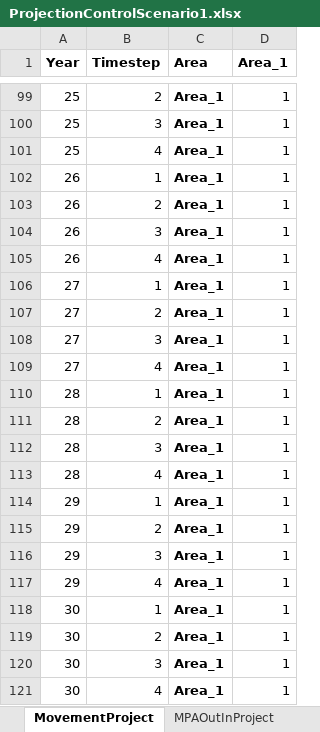
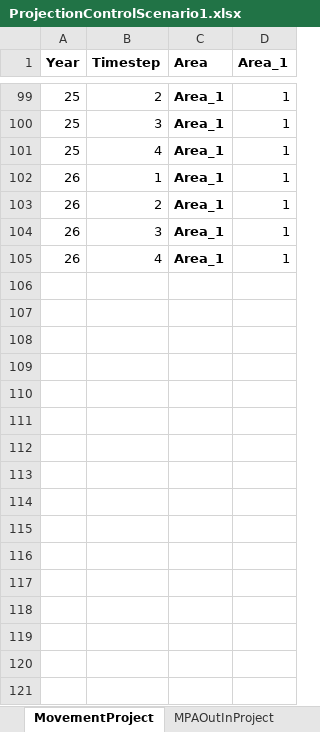
Before and after one commit to Chen-Fisheries-Research-Lab/IBLS, an Excel workbook: ProjectionControlScenario1.xlsx, sheet MovementProject, drawn as a sheet; only a part is shown, gaps mark what is left out; values as stored, in another font and other column widths than the file's, no borders; the diff names each change by its address in the sheet, - before the commit and + after, or states it on an @@ line.

Commit message:
Fixed projection input file

```diff
--- a/ProjectionControlScenario1.xlsx (sheet MovementProject)
+++ b/ProjectionControlScenario1.xlsx (sheet MovementProject)
-row 106: 27 | 1 | Area_1 | 1
-row 107: 27 | 2 | Area_1 | 1
-row 108: 27 | 3 | Area_1 | 1
-row 109: 27 | 4 | Area_1 | 1
-row 110: 28 | 1 | Area_1 | 1
-row 111: 28 | 2 | Area_1 | 1
-row 112: 28 | 3 | Area_1 | 1
-row 113: 28 | 4 | Area_1 | 1
-row 114: 29 | 1 | Area_1 | 1
-row 115: 29 | 2 | Area_1 | 1
-row 116: 29 | 3 | Area_1 | 1
-row 117: 29 | 4 | Area_1 | 1
-row 118: 30 | 1 | Area_1 | 1
-row 119: 30 | 2 | Area_1 | 1
-row 120: 30 | 3 | Area_1 | 1
-row 121: 30 | 4 | Area_1 | 1
```
Also changed, not shown: sheet RecruitProject, sheet ScalingTemporalEnRateProject, sheet EncounterRateProject, sheet MinMaxLegalSizeProject, sheet TACProject, sheet HandlingMProject, 5 more sheets, other sheet tabs, 3 other files.
